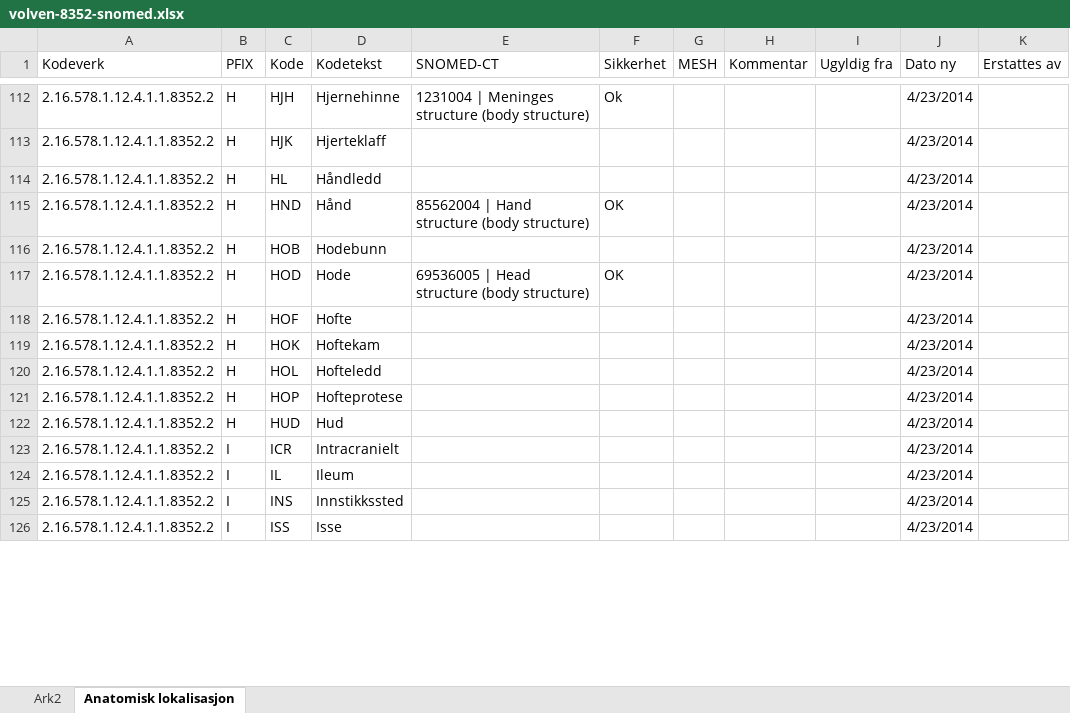
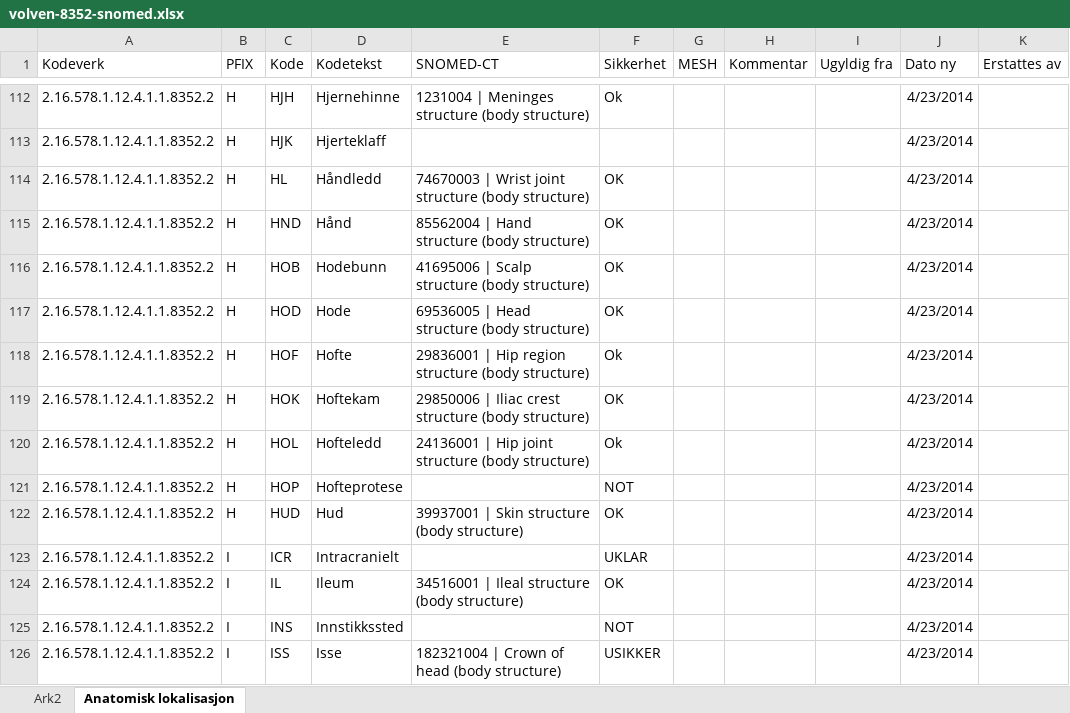
Before and after one commit to bjornna/healthontologies, an Excel workbook: snomed/volven-8352-snomed.xlsx, sheet Anatomisk lokalisasjon, drawn as a sheet; only a part is shown, gaps mark what is left out; values as stored, in another font and other column widths than the file's, no borders; the diff covers the shown part only; the diff names each change by its address in the sheet, - before the commit and + after, or states it on an @@ line.

Commit message:
Fixed items that where accidently removed and added L group

```diff
--- a/snomed/volven-8352-snomed.xlsx (sheet Anatomisk lokalisasjon)
+++ b/snomed/volven-8352-snomed.xlsx (sheet Anatomisk lokalisasjon)
-E114 (SNOMED-CT): (empty)
+E114 (SNOMED-CT): 74670003 | Wrist joint structure (body structure)
-F114 (Sikkerhet): (empty)
+F114 (Sikkerhet): OK
-E116 (SNOMED-CT): (empty)
+E116 (SNOMED-CT): 41695006 | Scalp structure (body structure)
-F116 (Sikkerhet): (empty)
+F116 (Sikkerhet): OK
-E118 (SNOMED-CT): (empty)
+E118 (SNOMED-CT): 29836001 | Hip region structure (body structure)
-F118 (Sikkerhet): (empty)
+F118 (Sikkerhet): Ok
-E119 (SNOMED-CT): (empty)
+E119 (SNOMED-CT): 29850006 | Iliac crest structure (body structure)
-F119 (Sikkerhet): (empty)
+F119 (Sikkerhet): OK
-E120 (SNOMED-CT): (empty)
+E120 (SNOMED-CT): 24136001 | Hip joint structure (body structure)
-F120 (Sikkerhet): (empty)
+F120 (Sikkerhet): Ok
-F121 (Sikkerhet): (empty)
+F121 (Sikkerhet): NOT
-E122 (SNOMED-CT): (empty)
+E122 (SNOMED-CT): 39937001 | Skin structure (body structure)
-F122 (Sikkerhet): (empty)
+F122 (Sikkerhet): OK
-F123 (Sikkerhet): (empty)
+F123 (Sikkerhet): UKLAR
-E124 (SNOMED-CT): (empty)
+E124 (SNOMED-CT): 34516001 | Ileal structure (body structure)
-F124 (Sikkerhet): (empty)
+F124 (Sikkerhet): OK
-F125 (Sikkerhet): (empty)
+F125 (Sikkerhet): NOT
-E126 (SNOMED-CT): (empty)
+E126 (SNOMED-CT): 182321004 | Crown of head (body structure)
-F126 (Sikkerhet): (empty)
+F126 (Sikkerhet): USIKKER
```
Also changed, not shown: 63 edited cells elsewhere in this sheet, sheet Ark2, charts or pictures.
